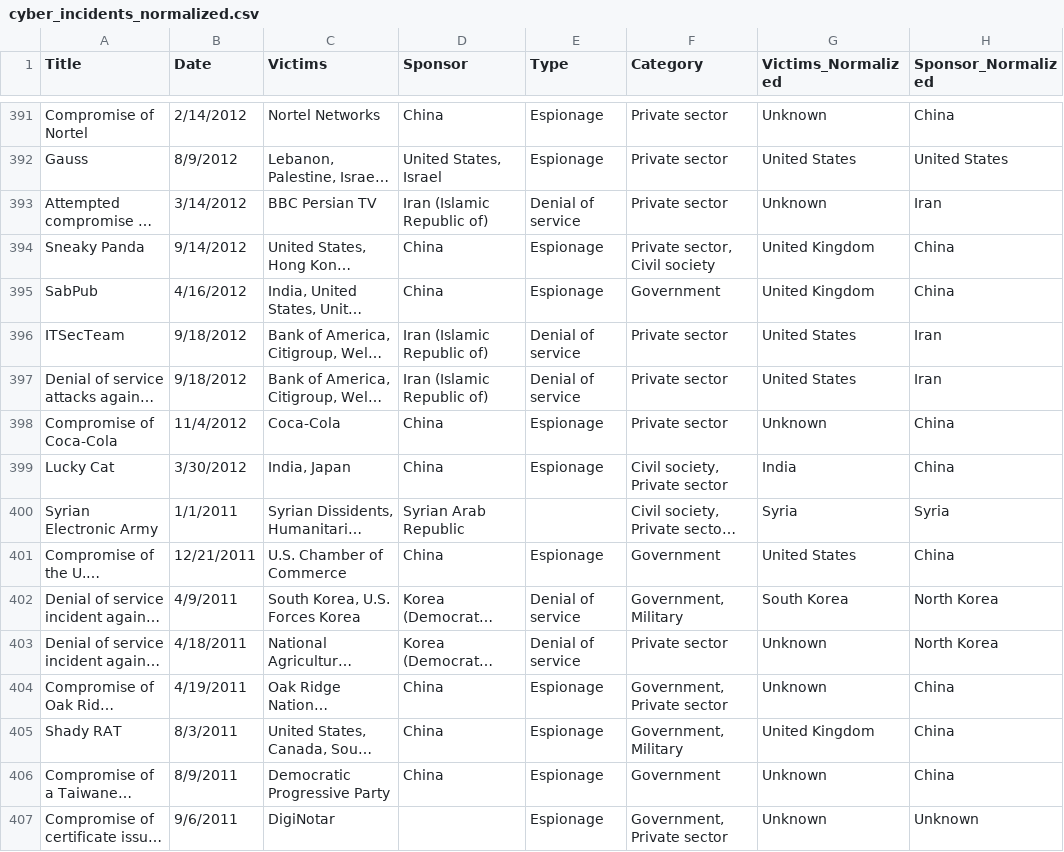
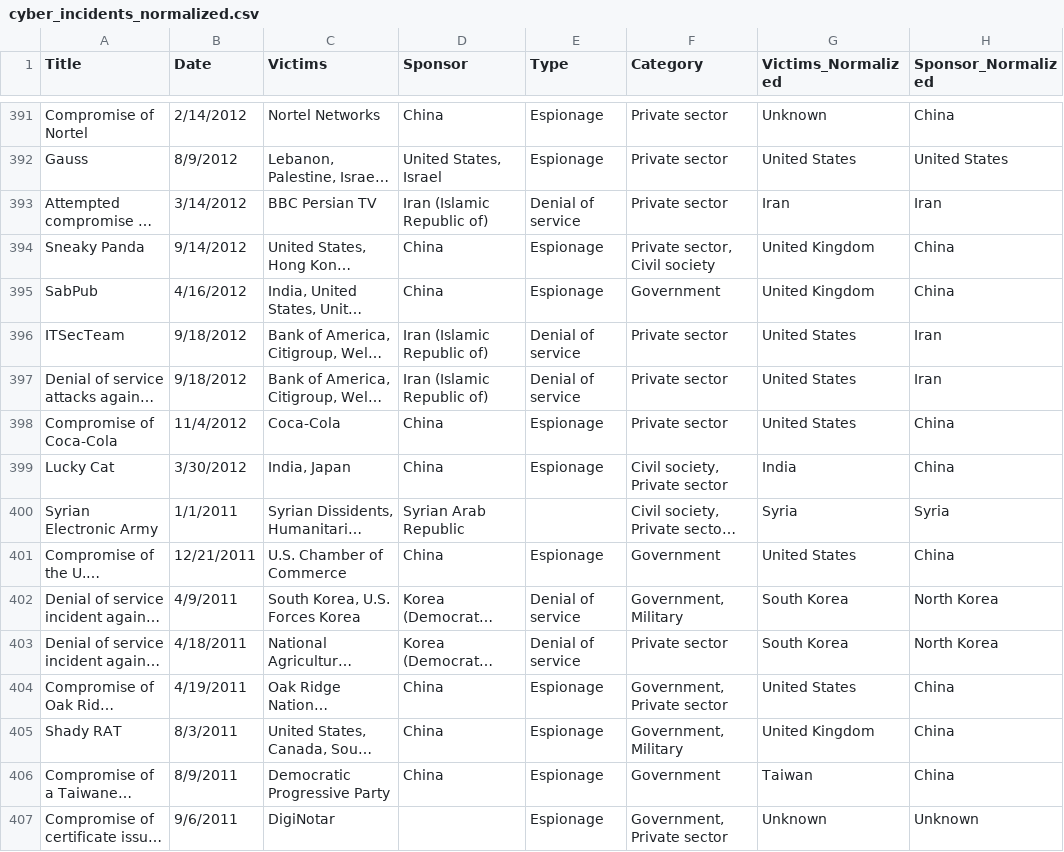
Before and after one commit to DataScience-Golddiggers/Graph-of-America, a CSV file: data/cyber_incidents_normalized.csv, drawn as a sheet; only a part is shown, gaps mark what is left out; long unchanged cells end in …; the diff covers the shown part only; the diff names each change by its address in the sheet, - before the commit and + after, or states it on an @@ line.

```diff
--- a/data/cyber_incidents_normalized.csv
+++ b/data/cyber_incidents_normalized.csv
-G393 (Victims_Normalized): Unknown
+G393 (Victims_Normalized): Iran
-G398 (Victims_Normalized): Unknown
+G398 (Victims_Normalized): United States
-G403 (Victims_Normalized): Unknown
+G403 (Victims_Normalized): South Korea
-G404 (Victims_Normalized): Unknown
+G404 (Victims_Normalized): United States
-G406 (Victims_Normalized): Unknown
+G406 (Victims_Normalized): Taiwan
```
Also changed, not shown: 59 edited cells elsewhere in this file, data/cyber_incidents_centrality.csv, data/cyber_incidents_edge_list.csv, 8 other files.
